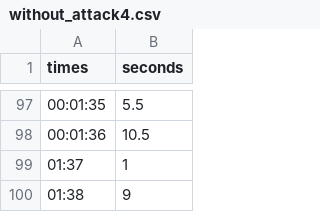
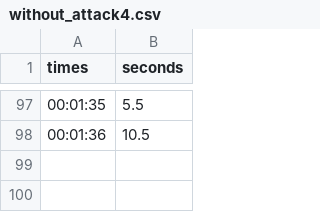
Before and after one commit to nabou5/dataset, a CSV file: without_attack4.csv, drawn as a sheet; only a part is shown, gaps mark what is left out; the diff names each change by its address in the sheet, - before the commit and + after, or states it on an @@ line.

Commit message:
Update without_attack4.csv

```diff
--- a/without_attack4.csv
+++ b/without_attack4.csv
-row 99: 01:37 | 1
-row 100: 01:38 | 9
```
